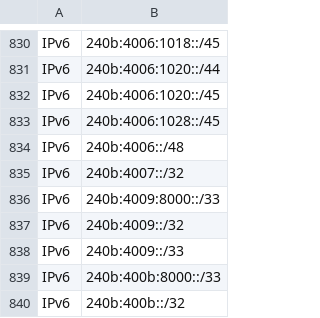
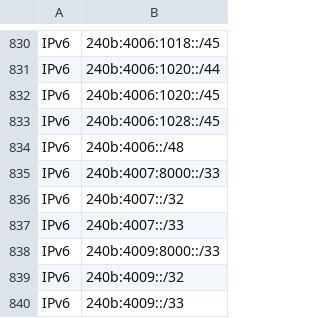
Before and after one commit to disposable/cloud-ip-ranges, a CSV file: csv/alibaba.csv, drawn as a sheet; only a part is shown, gaps mark what is left out; the shorter side is filled out with more unchanged rows; the diff names each change by its address in the sheet, - before the commit and + after, or states it on an @@ line.

```diff
--- a/csv/alibaba.csv
+++ b/csv/alibaba.csv
+row 835: IPv6 | 240b:4007:8000::/33
+row 837: IPv6 | 240b:4007::/33
```
Also changed, not shown: 8 other files.
